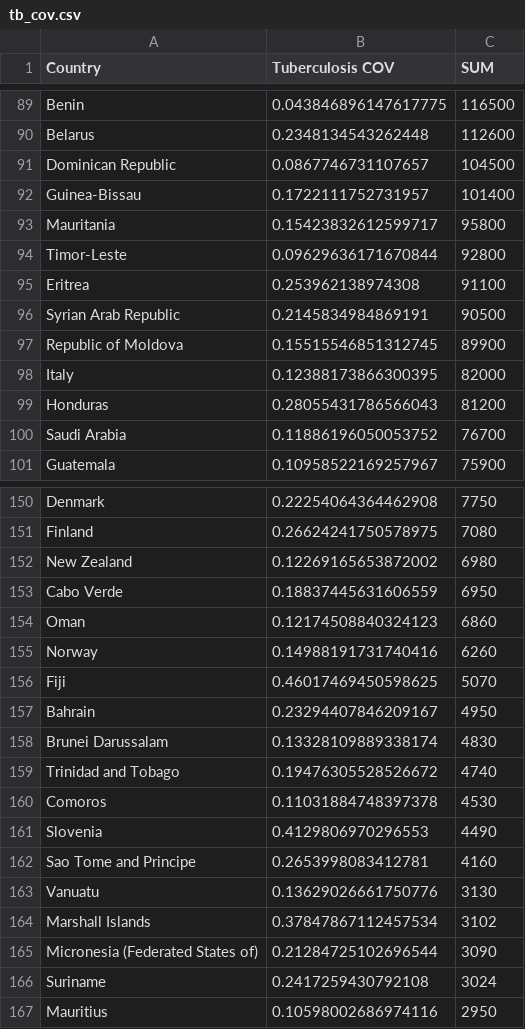
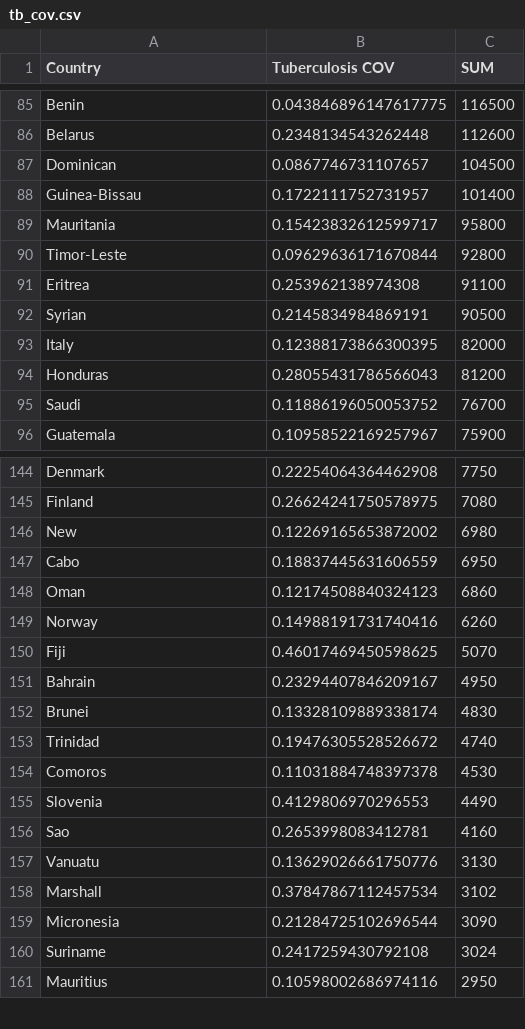
Before and after one commit to rnsfrd/capstone, a CSV file: Data/Diseases/COV/tb_cov.csv, drawn as a sheet; only a part is shown, gaps mark what is left out; the diff covers the shown part only.

```diff
--- a/Data/Diseases/COV/tb_cov.csv
+++ b/Data/Diseases/COV/tb_cov.csv
@@ -90,3 +86,3 @@ Benin,0.043846896147617775,116500
 Belarus,0.2348134543262448,112600
-Dominican Republic,0.0867746731107657,104500
+Dominican,0.0867746731107657,104500
 Guinea-Bissau,0.1722111752731957,101400
@@ -95,7 +91,6 @@ Timor-Leste,0.09629636171670844,92800
 Eritrea,0.253962138974308,91100
-Syrian Arab Republic,0.2145834984869191,90500
-Republic of Moldova,0.15515546851312745,89900
+Syrian,0.2145834984869191,90500
 Italy,0.12388173866300395,82000
 Honduras,0.28055431786566043,81200
-Saudi Arabia,0.11886196050053752,76700
+Saudi,0.11886196050053752,76700
 Guatemala,0.10958522169257967,75900
@@ -151,4 +145,4 @@ Denmark,0.22254064364462908,7750
 Finland,0.26624241750578975,7080
-New Zealand,0.12269165653872002,6980
-Cabo Verde,0.18837445631606559,6950
+New,0.12269165653872002,6980
+Cabo,0.18837445631606559,6950
 Oman,0.12174508840324123,6860
@@ -157,10 +151,10 @@ Fiji,0.46017469450598625,5070
 Bahrain,0.23294407846209167,4950
-Brunei Darussalam,0.13328109889338174,4830
-Trinidad and Tobago,0.19476305528526672,4740
+Brunei,0.13328109889338174,4830
+Trinidad,0.19476305528526672,4740
 Comoros,0.11031884748397378,4530
 Slovenia,0.4129806970296553,4490
-Sao Tome and Principe,0.2653998083412781,4160
+Sao,0.2653998083412781,4160
 Vanuatu,0.13629026661750776,3130
-Marshall Islands,0.37847867112457534,3102
-Micronesia (Federated States of),0.21284725102696544,3090
+Marshall,0.37847867112457534,3102
+Micronesia,0.21284725102696544,3090
 Suriname,0.2417259430792108,3024
```
Also changed, not shown: 5 added rows, 13 removed rows, 1 moved row and 20 edited cells elsewhere in this file, Data/Diseases/COV/malaria_COV.csv, Data/Diseases/cleaned_disease/malaria_clean.csv, 56 other files.
